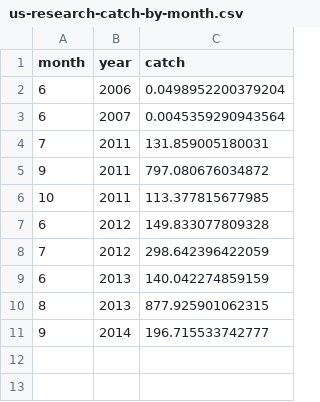
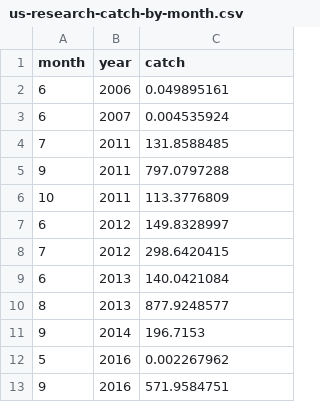
Before and after one commit to pacific-hake/hake-assessment, a CSV file: data/us-research-catch-by-month.csv, drawn as a sheet.

```diff
--- a/data/us-research-catch-by-month.csv
+++ b/data/us-research-catch-by-month.csv
@@ -1,11 +1,13 @@
 month,year,catch
-6,2006,0.0498952200379204
-6,2007,0.0045359290943564
-7,2011,131.859005180031
-9,2011,797.080676034872
-10,2011,113.377815677985
-6,2012,149.833077809328
-7,2012,298.642396422059
-6,2013,140.042274859159
-8,2013,877.925901062315
-9,2014,196.715533742777
+6,2006,0.049895161
+6,2007,0.004535924
+7,2011,131.8588485
+9,2011,797.0797288
+10,2011,113.3776809
+6,2012,149.8328997
+7,2012,298.6420415
+6,2013,140.0421084
+8,2013,877.9248577
+9,2014,196.7153
+5,2016,0.002267962
+9,2016,571.9584751
```
Also changed, not shown: data/us-cp-age-data.csv, data/us-cp-catch-by-month.csv, 4 other files.
